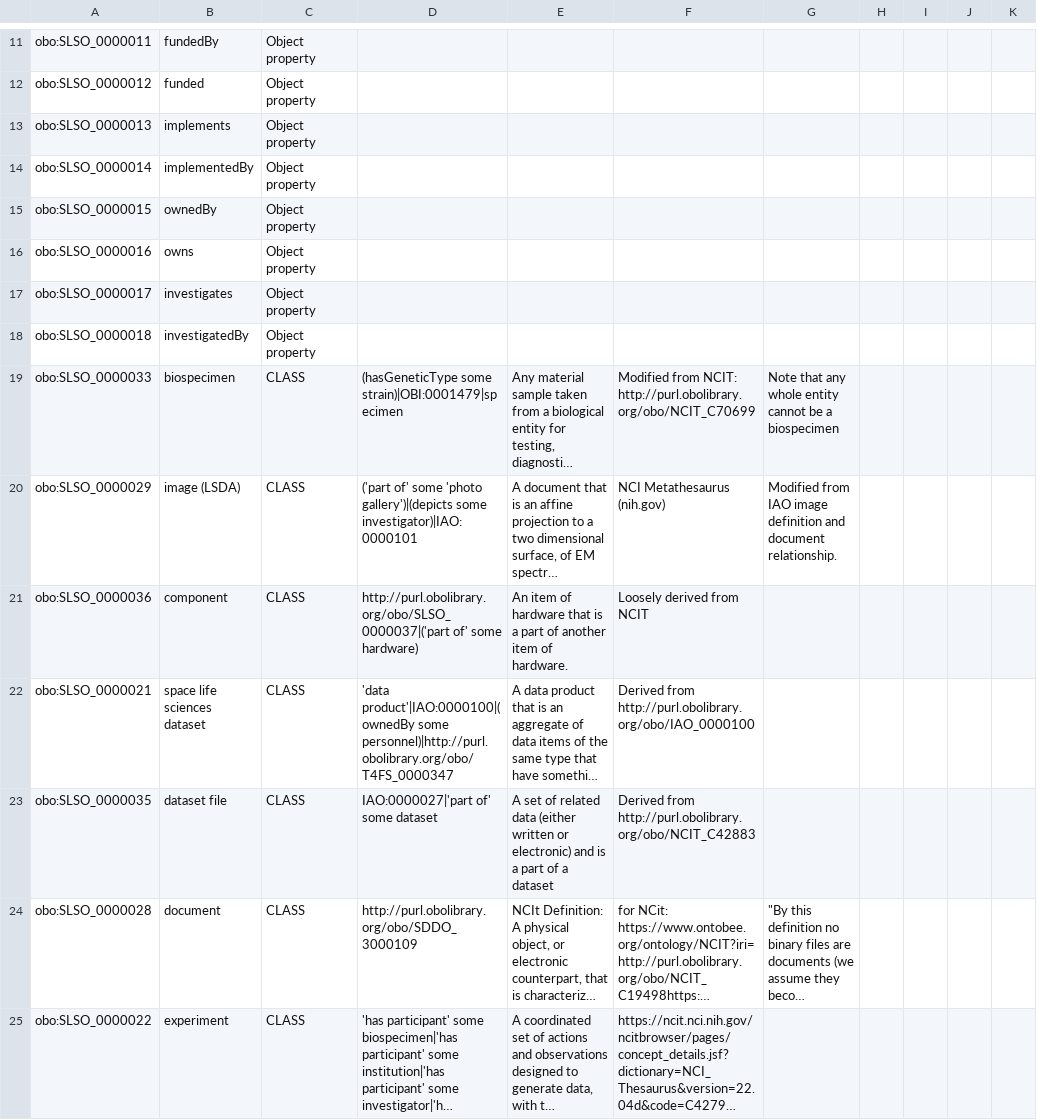
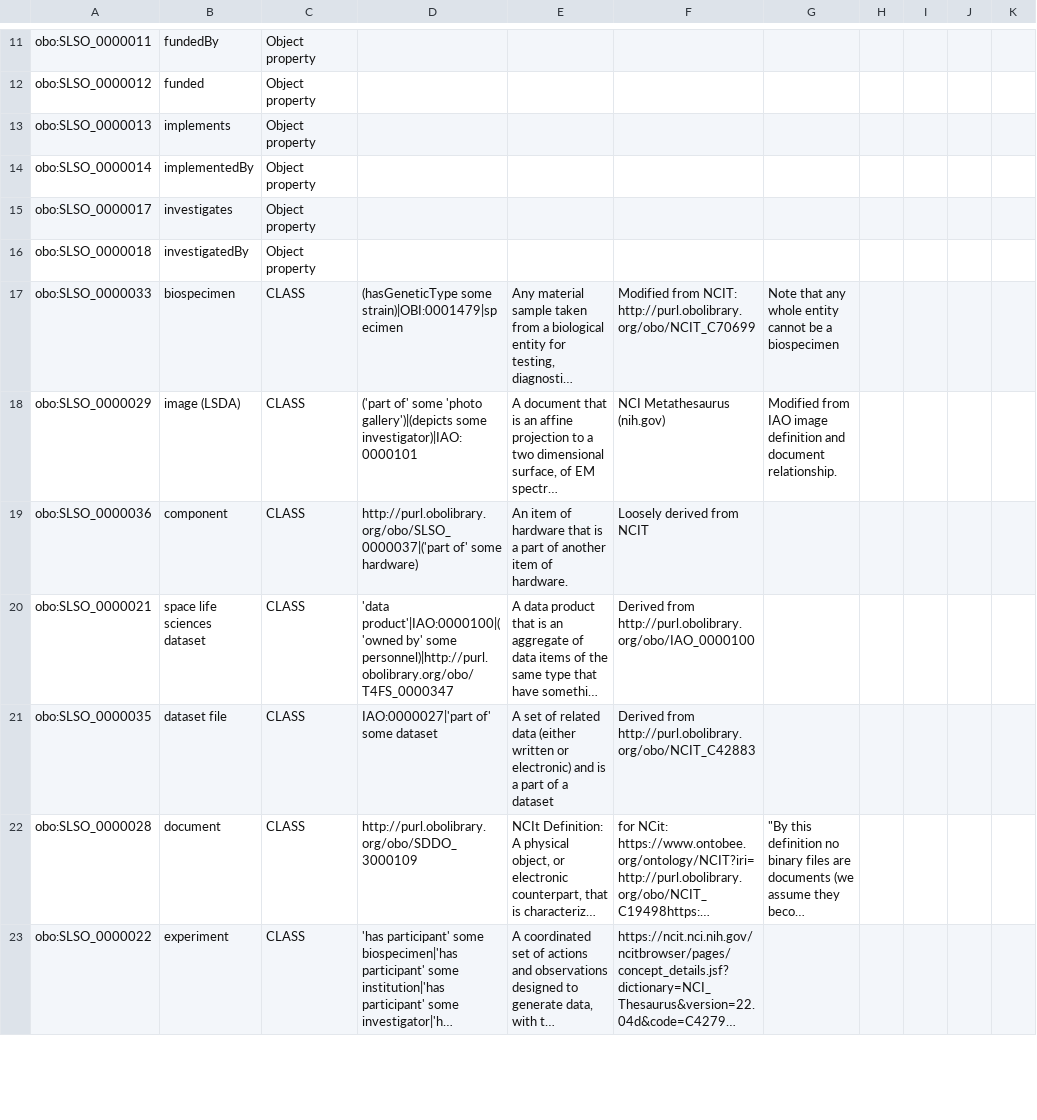
Before and after one commit to nasa/LSDAO, a TSV file: src/ontology/templates/slso_classes.tsv, drawn as a sheet; only a part is shown, gaps mark what is left out; long unchanged cells end in …; removed rows and columns are numbered as before the commit, all else as after; the diff names each change by its address in the sheet, - before the commit and + after, or states it on an @@ line.

```diff
--- a/src/ontology/templates/slso_classes.tsv
+++ b/src/ontology/templates/slso_classes.tsv
-row 15: obo:SLSO_0000015 | ownedBy | Object property
-row 16: obo:SLSO_0000016 | owns | Object property
-D20: 'data product'|IAO:0000100|(ownedBy some personnel)|http://purl.obolibrary.org/obo/T4FS_0000347
+D20: 'data product'|IAO:0000100|('owned by' some personnel)|http://purl.obolibrary.org/obo/T4FS_0000347
```
Also changed, not shown: src/ontology/templates/slso_properties.tsv.
